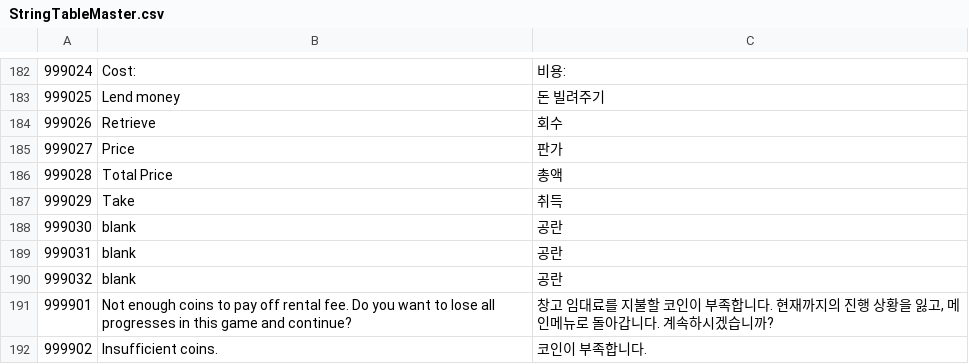
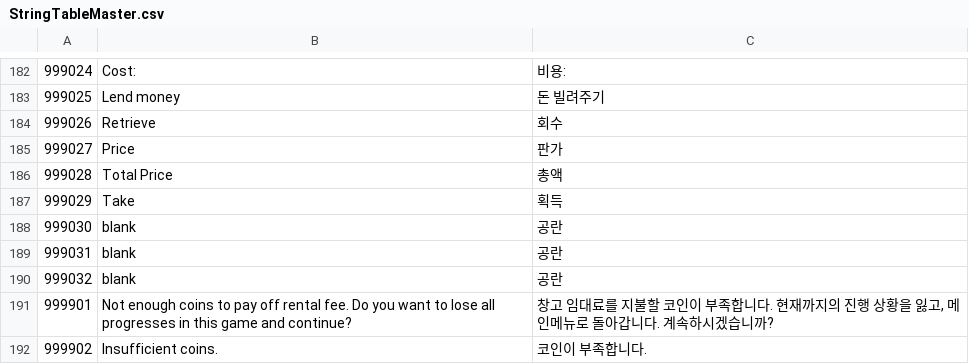
Before and after one commit to Thirdwave03/Unity_MiniTP_LoM, a CSV file: Assets/Resources/Tables/StringTableMaster.csv, drawn as a sheet; only a part is shown, gaps mark what is left out.

```diff
--- a/Assets/Resources/Tables/StringTableMaster.csv
+++ b/Assets/Resources/Tables/StringTableMaster.csv
@@ -186,3 +186,3 @@
 999028,Total Price,총액
-999029,Take,취득
+999029,Take,획득
 999030,blank,공란
```
Also changed, not shown: 9 other files.
